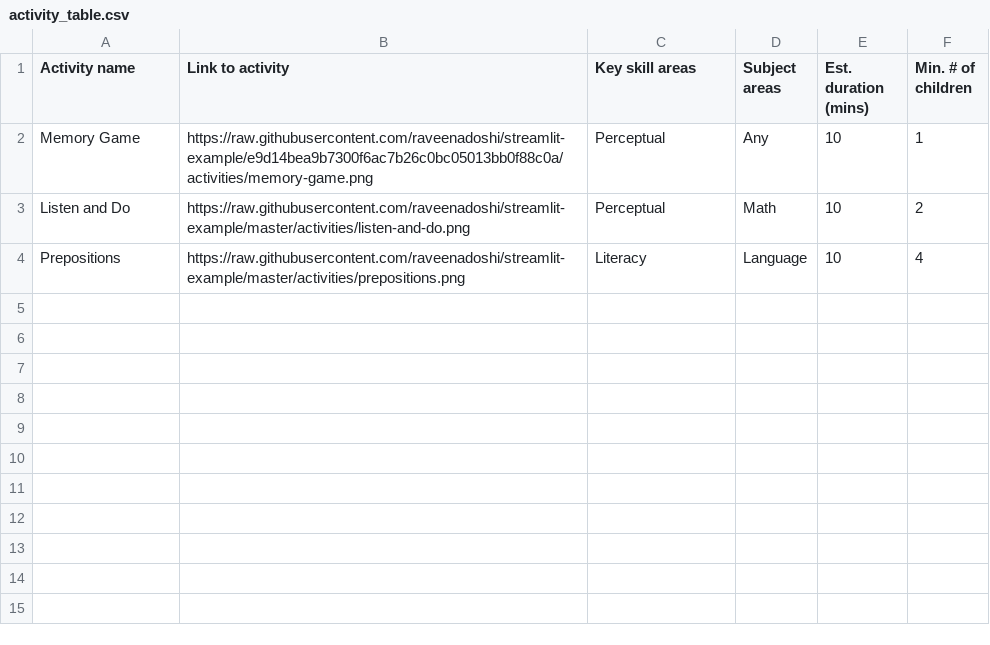
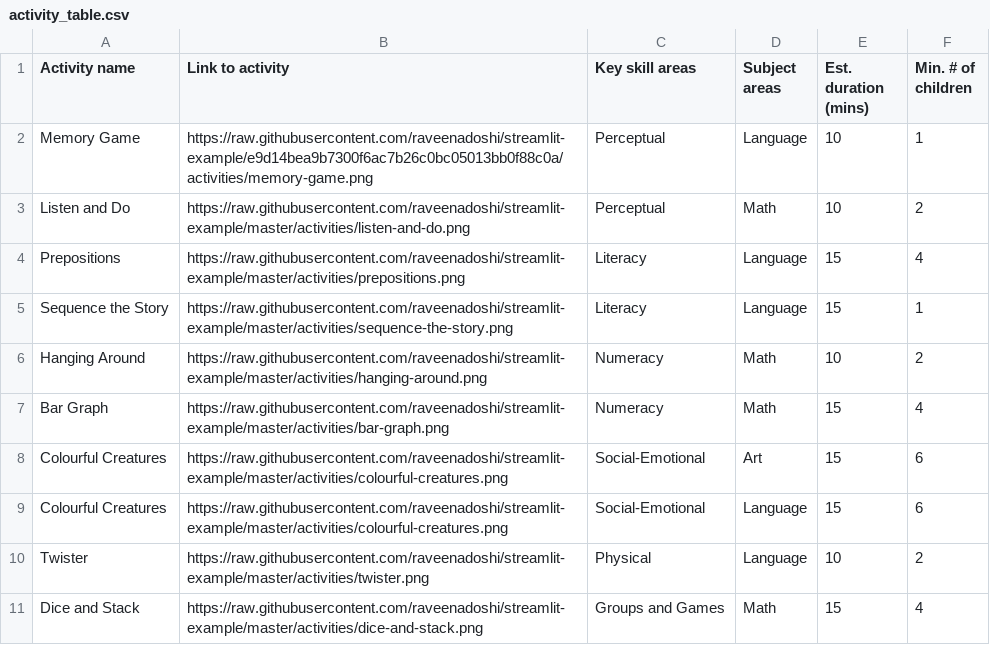
Before and after one commit to raveenadoshi/streamlit-example, a CSV file: activity_table.csv, drawn as a sheet.

Commit message:
Update with activities

```diff
--- a/activity_table.csv
+++ b/activity_table.csv
@@ -1,4 +1,11 @@
 Activity name,Link to activity,Key skill areas,Subject areas,Est. duration (mins),Min. # of children
-Memory Game,https://raw.githubusercontent.com/raveenadoshi/streamlit-example/e9d14bea9b7300f6ac7b26c0bc05013bb0f88c0a/activities/memory-game.png,Perceptual,Any,10,1
+Memory Game,https://raw.githubusercontent.com/raveenadoshi/streamlit-example/e9d14bea9b7300f6ac7b26c0bc05013bb0f88c0a/activities/memory-game.png ,Perceptual,Language,10,1
 Listen and Do,https://raw.githubusercontent.com/raveenadoshi/streamlit-example/master/activities/listen-and-do.png,Perceptual,Math,10,2
-Prepositions,https://raw.githubusercontent.com/raveenadoshi/streamlit-example/master/activities/prepositions.png,Literacy,Language,10,4
+Prepositions,https://raw.githubusercontent.com/raveenadoshi/streamlit-example/master/activities/prepositions.png,Literacy,Language,15,4
+Sequence the Story,https://raw.githubusercontent.com/raveenadoshi/streamlit-example/master/activities/sequence-the-story.png,Literacy,Language,15,1
+Hanging Around,https://raw.githubusercontent.com/raveenadoshi/streamlit-example/master/activities/hanging-around.png,Numeracy,Math,10,2
+Bar Graph,https://raw.githubusercontent.com/raveenadoshi/streamlit-example/master/activities/bar-graph.png,Numeracy,Math,15,4
+Colourful Creatures,https://raw.githubusercontent.com/raveenadoshi/streamlit-example/master/activities/colourful-creatures.png,Social-Emotional,Art,15,6
+Colourful Creatures,https://raw.githubusercontent.com/raveenadoshi/streamlit-example/master/activities/colourful-creatures.png,Social-Emotional,Language,15,6
+Twister,https://raw.githubusercontent.com/raveenadoshi/streamlit-example/master/activities/twister.png,Physical,Language,10,2
+Dice and Stack,https://raw.githubusercontent.com/raveenadoshi/streamlit-example/master/activities/dice-and-stack.png,Groups and Games,Math,15,4
```
